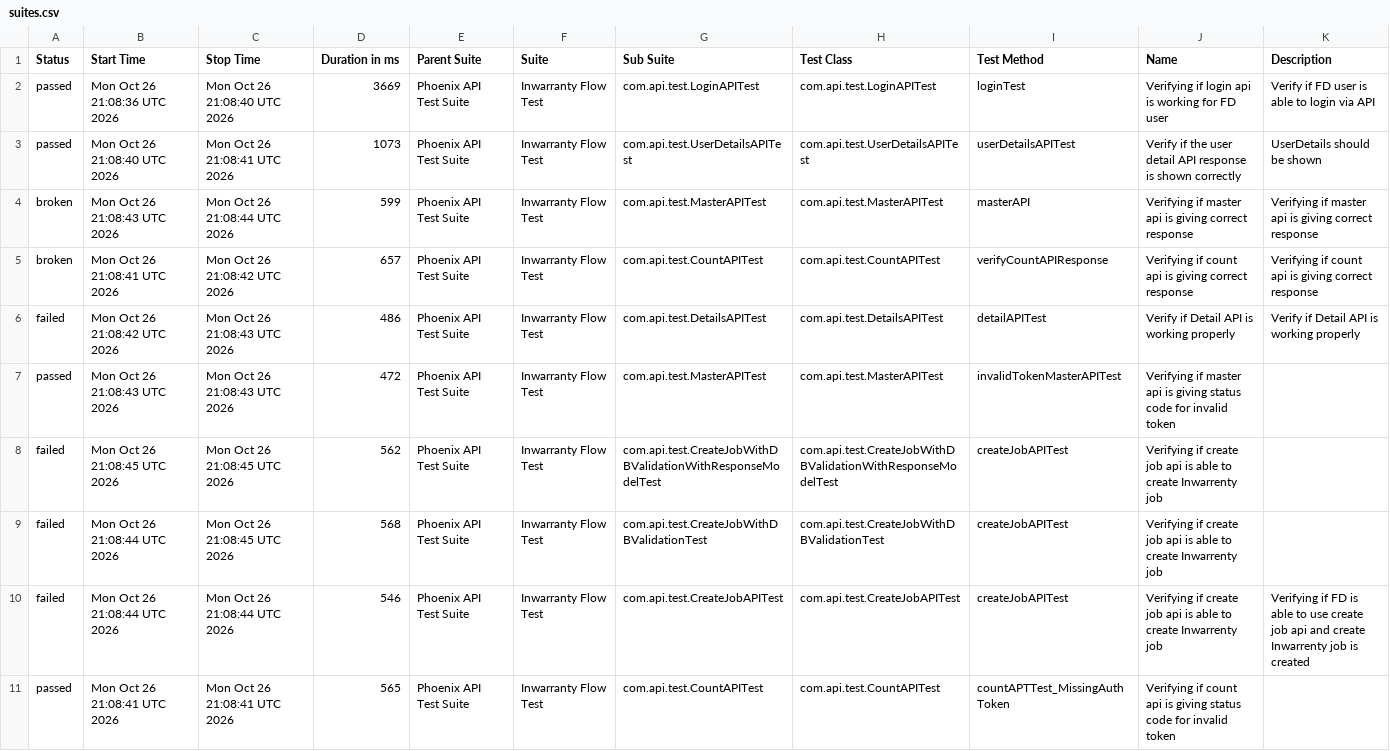
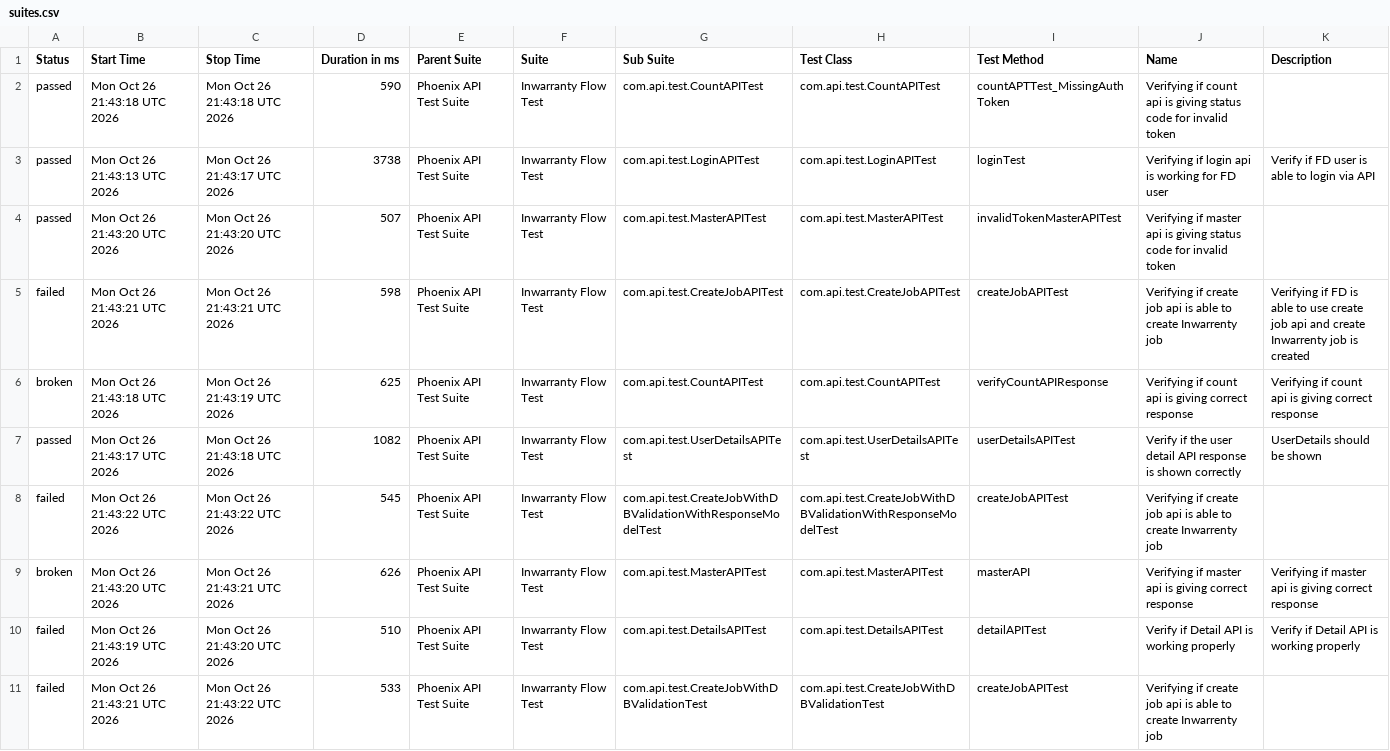
Before and after one commit to manasi7830/PhoneixTestAutomationFramework, a CSV file: data/suites.csv, drawn as a sheet; removed rows and columns are numbered as before the commit, all else as after; the diff names each change by its address in the sheet, - before the commit and + after, or states it on an @@ line.

```diff
--- a/data/suites.csv
+++ b/data/suites.csv
+row 2: passed | Mon Oct 26 21:43:18 UTC 2026 | Mon Oct 26 21:43:18 UTC 2026 | 590 | Phoenix API Test Suite | Inwarranty Flow Test | com.api.test.CountAPITest | com.api.test.CountAPITest | countAPTTest_MissingAuthToken | Verifying if count api is giving status code for invalid token
-B3 (Start Time): Mon Oct 26 21:08:36 UTC 2026
+B3 (Start Time): Mon Oct 26 21:43:13 UTC 2026
-C3 (Stop Time): Mon Oct 26 21:08:40 UTC 2026
+C3 (Stop Time): Mon Oct 26 21:43:17 UTC 2026
-D3 (Duration in ms): 3669
+D3 (Duration in ms): 3738
+row 4: passed | Mon Oct 26 21:43:20 UTC 2026 | Mon Oct 26 21:43:20 UTC 2026 | 507 | Phoenix API Test Suite | Inwarranty Flow Test | com.api.test.MasterAPITest | com.api.test.MasterAPITest | invalidTokenMasterAPITest | Verifying if master api is giving status code for invalid token
+row 5: failed | Mon Oct 26 21:43:21 UTC 2026 | Mon Oct 26 21:43:21 UTC 2026 | 598 | Phoenix API Test Suite | Inwarranty Flow Test | com.api.test.CreateJobAPITest | com.api.test.CreateJobAPITest | createJobAPITest | Verifying if create job api is able to create Inwarrenty job | Verifying if FD is able to use create job api and create Inwarrenty job is created
+row 6: broken | Mon Oct 26 21:43:18 UTC 2026 | Mon Oct 26 21:43:19 UTC 2026 | 625 | Phoenix API Test Suite | Inwarranty Flow Test | com.api.test.CountAPITest | com.api.test.CountAPITest | verifyCountAPIResponse | Verifying if count api is giving correct response | Verifying if count api is giving correct response
-B7 (Start Time): Mon Oct 26 21:08:40 UTC 2026
+B7 (Start Time): Mon Oct 26 21:43:17 UTC 2026
-C7 (Stop Time): Mon Oct 26 21:08:41 UTC 2026
+C7 (Stop Time): Mon Oct 26 21:43:18 UTC 2026
-D7 (Duration in ms): 1073
+D7 (Duration in ms): 1082
+row 8: failed | Mon Oct 26 21:43:22 UTC 2026 | Mon Oct 26 21:43:22 UTC 2026 | 545 | Phoenix API Test Suite | Inwarranty Flow Test | com.api.test.CreateJobWithDBValidationWithResponseModelTest | com.api.test.CreateJobWithDBValidationWithResponseModelTest | createJobAPITest | Verifying if create job api is able to create Inwarrenty job
-B9 (Start Time): Mon Oct 26 21:08:43 UTC 2026
+B9 (Start Time): Mon Oct 26 21:43:20 UTC 2026
-C9 (Stop Time): Mon Oct 26 21:08:44 UTC 2026
+C9 (Stop Time): Mon Oct 26 21:43:21 UTC 2026
-D9 (Duration in ms): 599
+D9 (Duration in ms): 626
-row 5: broken | Mon Oct 26 21:08:41 UTC 2026 | Mon Oct 26 21:08:42 UTC 2026 | 657 | Phoenix API Test Suite | Inwarranty Flow Test | com.api.test.CountAPITest | com.api.test.CountAPITest | verifyCountAPIResponse | Verifying if count api is giving correct response | Verifying if count api is giving correct response
-B10 (Start Time): Mon Oct 26 21:08:42 UTC 2026
+B10 (Start Time): Mon Oct 26 21:43:19 UTC 2026
-C10 (Stop Time): Mon Oct 26 21:08:43 UTC 2026
+C10 (Stop Time): Mon Oct 26 21:43:20 UTC 2026
-D10 (Duration in ms): 486
+D10 (Duration in ms): 510
-row 7: passed | Mon Oct 26 21:08:43 UTC 2026 | Mon Oct 26 21:08:43 UTC 2026 | 472 | Phoenix API Test Suite | Inwarranty Flow Test | com.api.test.MasterAPITest | com.api.test.MasterAPITest | invalidTokenMasterAPITest | Verifying if master api is giving status code for invalid token
-row 8: failed | Mon Oct 26 21:08:45 UTC 2026 | Mon Oct 26 21:08:45 UTC 2026 | 562 | Phoenix API Test Suite | Inwarranty Flow Test | com.api.test.CreateJobWithDBValidationWithResponseModelTest | com.api.test.CreateJobWithDBValidationWithResponseModelTest | createJobAPITest | Verifying if create job api is able to create Inwarrenty job
-B11 (Start Time): Mon Oct 26 21:08:44 UTC 2026
+B11 (Start Time): Mon Oct 26 21:43:21 UTC 2026
-C11 (Stop Time): Mon Oct 26 21:08:45 UTC 2026
+C11 (Stop Time): Mon Oct 26 21:43:22 UTC 2026
-D11 (Duration in ms): 568
+D11 (Duration in ms): 533
-row 10: failed | Mon Oct 26 21:08:44 UTC 2026 | Mon Oct 26 21:08:44 UTC 2026 | 546 | Phoenix API Test Suite | Inwarranty Flow Test | com.api.test.CreateJobAPITest | com.api.test.CreateJobAPITest | createJobAPITest | Verifying if create job api is able to create Inwarrenty job | Verifying if FD is able to use create job api and create Inwarrenty job is created
-row 11: passed | Mon Oct 26 21:08:41 UTC 2026 | Mon Oct 26 21:08:41 UTC 2026 | 565 | Phoenix API Test Suite | Inwarranty Flow Test | com.api.test.CountAPITest | com.api.test.CountAPITest | countAPTTest_MissingAuthToken | Verifying if count api is giving status code for invalid token
```
Also changed, not shown: data/behaviors.csv, 57 other files.
